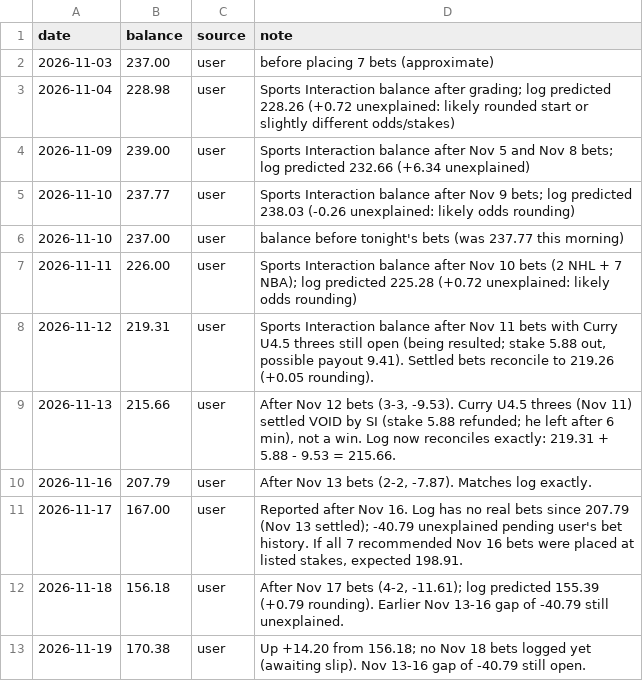
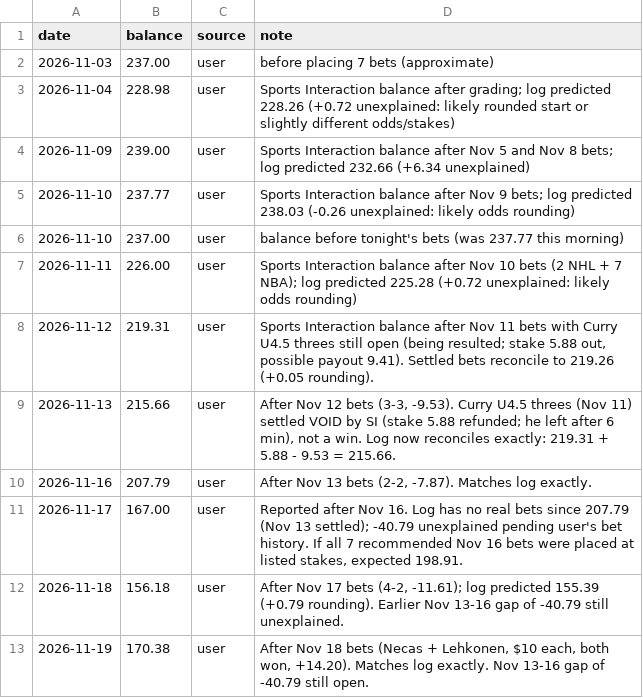
Before and after one commit to stevelevesque12-pixel/trading-strategies, a CSV file: sports/nhl_props/real_bankroll.csv, drawn as a sheet.

```diff
--- a/sports/nhl_props/real_bankroll.csv
+++ b/sports/nhl_props/real_bankroll.csv
@@ -12,2 +12,2 @@ date,balance,source,note
 2026-11-18,156.18,user,"After Nov 17 bets (4-2, -11.61); log predicted 155.39 (+0.79 rounding). Earlier Nov 13-16 gap of -40.79 still unexplained."
-2026-11-19,170.38,user,Up +14.20 from 156.18; no Nov 18 bets logged yet (awaiting slip). Nov 13-16 gap of -40.79 still open.
+2026-11-19,170.38,user,"After Nov 18 bets (Necas + Lehkonen, $10 each, both won, +14.20). Matches log exactly. Nov 13-16 gap of -40.79 still open."
```
Also changed, not shown: sports/nhl_props/real_bets.csv.
